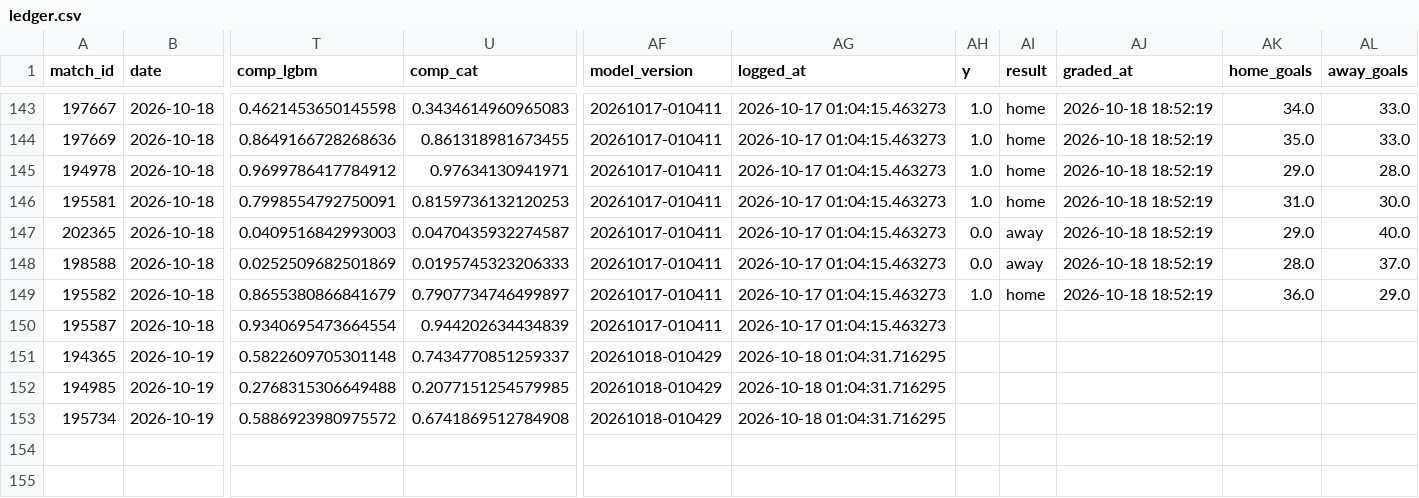
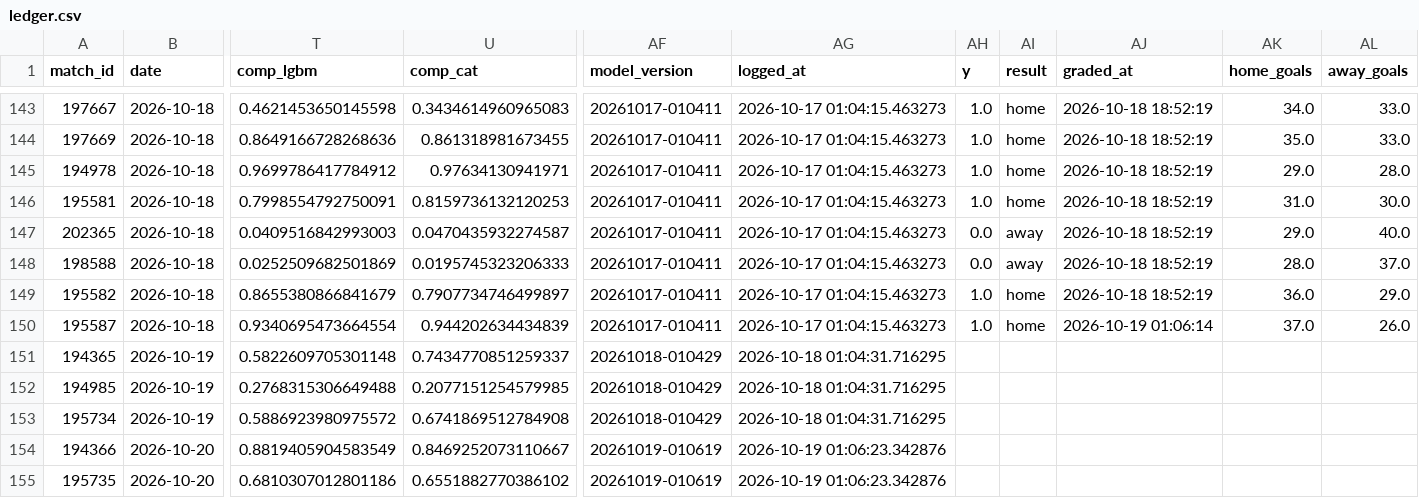
Before and after one commit to jaysantmyer-spec/vegcatbat, a CSV file: data/ledger.csv, drawn as a sheet; only a part is shown, gaps mark what is left out; rows hold the shown columns only; the diff names each change by its address in the sheet, - before the commit and + after, or states it on an @@ line.

```diff
--- a/data/ledger.csv
+++ b/data/ledger.csv
-AH150 (y): (empty)
+AH150 (y): 1.0
-AI150 (result): (empty)
+AI150 (result): home
-AJ150 (graded_at): (empty)
+AJ150 (graded_at): 2026-10-19 01:06:14
-AK150 (home_goals): (empty)
+AK150 (home_goals): 37.0
-AL150 (away_goals): (empty)
+AL150 (away_goals): 26.0
+row 154: 194366 | 2026-10-20 | 0.8819405904583549 | 0.8469252073110667 | 20261019-010619 | 2026-10-19 01:06:23.342876
+row 155: 195735 | 2026-10-20 | 0.6810307012801186 | 0.6551882770386102 | 20261019-010619 | 2026-10-19 01:06:23.342876
```
Also changed, not shown: data/matches.csv, data/predictions.csv, 6 other files.
